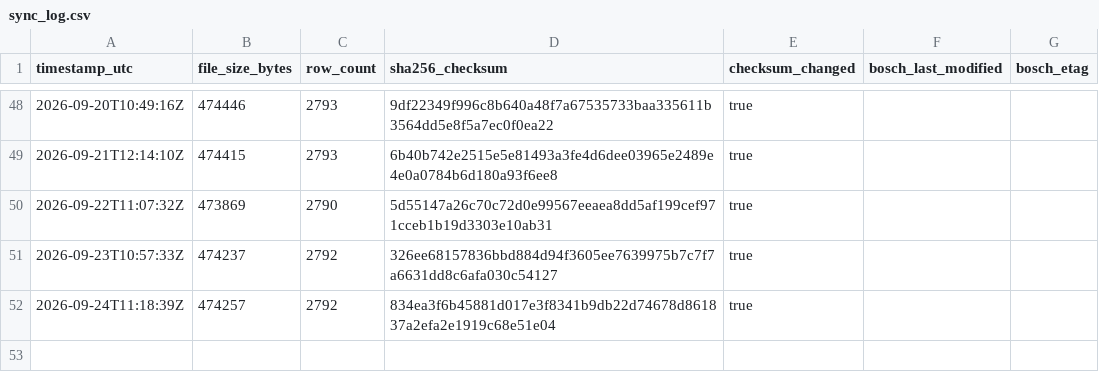
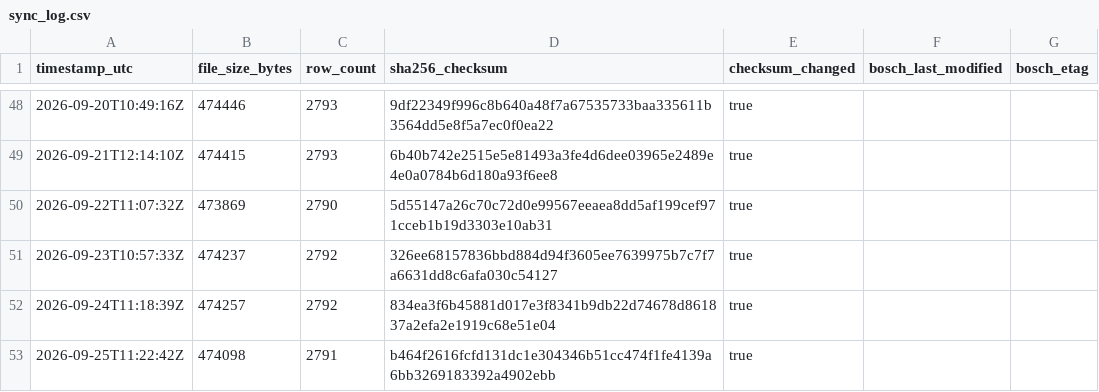
Before and after one commit to mahaveerchavda/bosch-stock-sync, a CSV file: sync_log.csv, drawn as a sheet; only a part is shown, gaps mark what is left out.

```diff
--- a/sync_log.csv
+++ b/sync_log.csv
@@ -52 +52,2 @@ timestamp_utc,file_size_bytes,row_count,sha256_checksum,checksum_changed,bosch_l
 2026-09-24T11:18:39Z,474257,2792,834ea3f6b45881d017e3f8341b9db22d74678d861837a2efa2e1919c68e51e04,true,"",""
+2026-09-25T11:22:42Z,474098,2791,b464f2616fcfd131dc1e304346b51cc474f1fe4139a6bb3269183392a4902ebb,true,"",""
```
Also changed, not shown: bosch_stock_export.csv, 1 other file.
